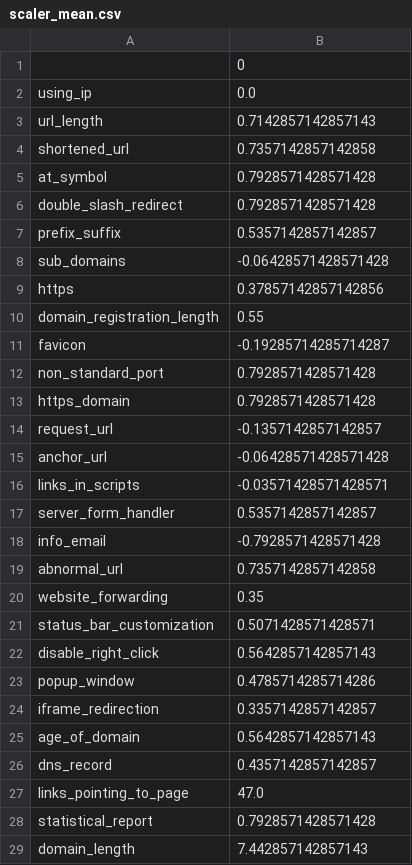
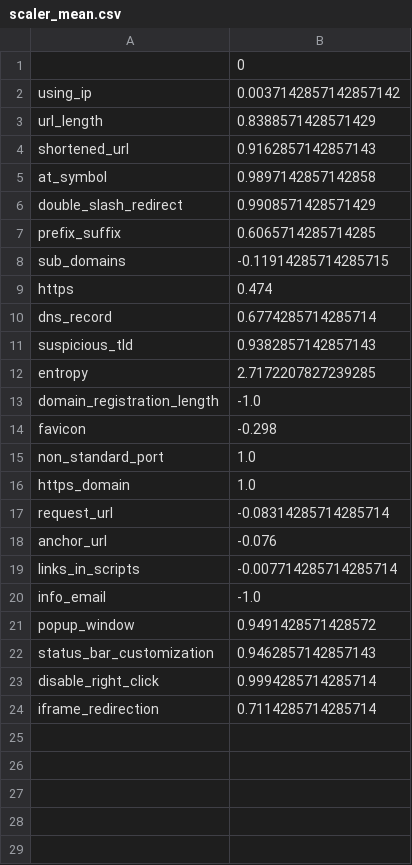
Before and after one commit to LuKresXD/phishing-website-detector, a CSV file: ml/models/scaler_mean.csv, drawn as a sheet; only a part is shown; the diff covers the shown part only.

```diff
--- a/ml/models/scaler_mean.csv
+++ b/ml/models/scaler_mean.csv
@@ -1,29 +1,24 @@
 ,0
-using_ip,0.0
-url_length,0.7142857142857143
-shortened_url,0.7357142857142858
-at_symbol,0.7928571428571428
-double_slash_redirect,0.7928571428571428
-prefix_suffix,0.5357142857142857
-sub_domains,-0.06428571428571428
-https,0.37857142857142856
-domain_registration_length,0.55
-favicon,-0.19285714285714287
-non_standard_port,0.7928571428571428
-https_domain,0.7928571428571428
-request_url,-0.1357142857142857
-anchor_url,-0.06428571428571428
-links_in_scripts,-0.03571428571428571
-server_form_handler,0.5357142857142857
-info_email,-0.7928571428571428
-abnormal_url,0.7357142857142858
-website_forwarding,0.35
-status_bar_customization,0.5071428571428571
-disable_right_click,0.5642857142857143
-popup_window,0.4785714285714286
-iframe_redirection,0.3357142857142857
-age_of_domain,0.5642857142857143
-dns_record,0.4357142857142857
-links_pointing_to_page,47.0
-statistical_report,0.7928571428571428
-domain_length,7.442857142857143
+using_ip,0.0037142857142857142
+url_length,0.8388571428571429
+shortened_url,0.9162857142857143
+at_symbol,0.9897142857142858
+double_slash_redirect,0.9908571428571429
+prefix_suffix,0.6065714285714285
+sub_domains,-0.11914285714285715
+https,0.474
+dns_record,0.6774285714285714
+suspicious_tld,0.9382857142857143
+entropy,2.7172207827239285
+domain_registration_length,-1.0
+favicon,-0.298
+non_standard_port,1.0
+https_domain,1.0
+request_url,-0.08314285714285714
+anchor_url,-0.076
+links_in_scripts,-0.007714285714285714
+info_email,-1.0
+popup_window,0.9491428571428572
+status_bar_customization,0.9462857142857143
+disable_right_click,0.9994285714285714
+iframe_redirection,0.7114285714285714
```
Also changed, not shown: 3 removed rows elsewhere in this file, docs/assets/feature_importance.csv, ml/models/scaler_std.csv, 17 other files.
